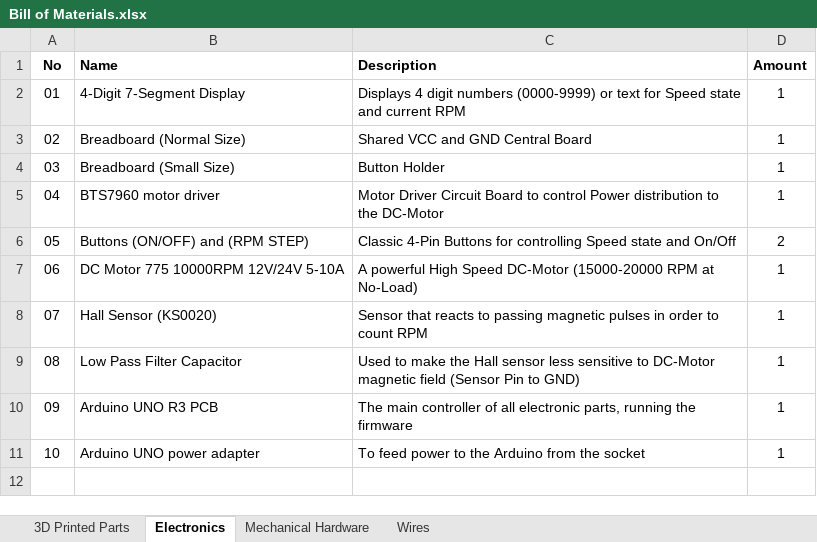
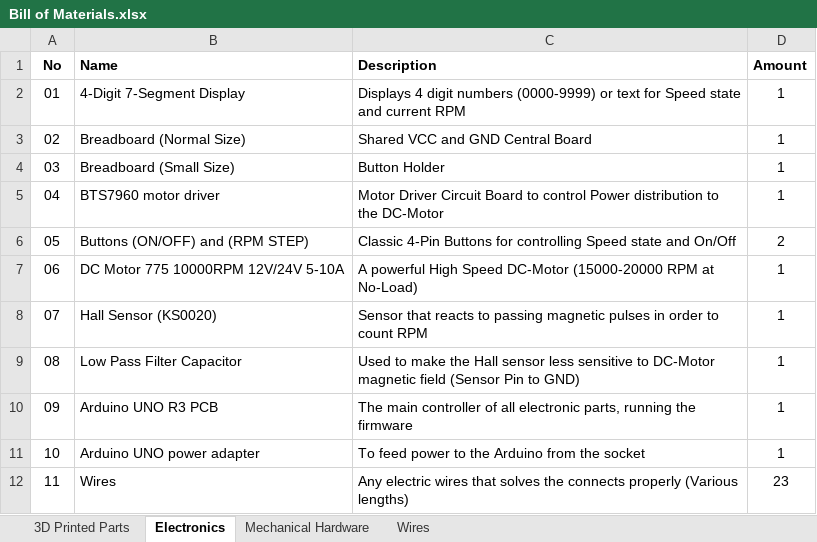
Before and after one commit to Materials-Informatics-Group/Centrifuge, an Excel workbook: Bill of Materials.xlsx, sheet Electronics, drawn as a sheet; values as stored, in another font and other column widths than the file's, no borders; the diff names each change by its address in the sheet, - before the commit and + after, or states it on an @@ line.

Commit message:
Add files via upload

```diff
--- a/Bill of Materials.xlsx (sheet Electronics)
+++ b/Bill of Materials.xlsx (sheet Electronics)
+row 12: 11 | Wires | Any electric wires that solves the connects properly (Various lengths) | 23
```
Also changed, not shown: sheet 3D Printed Parts.
